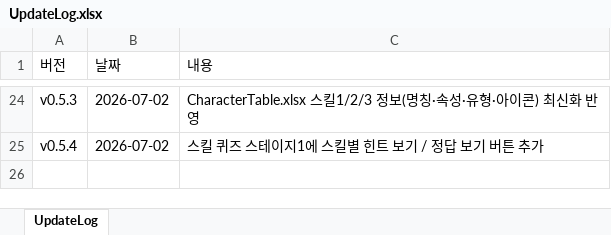
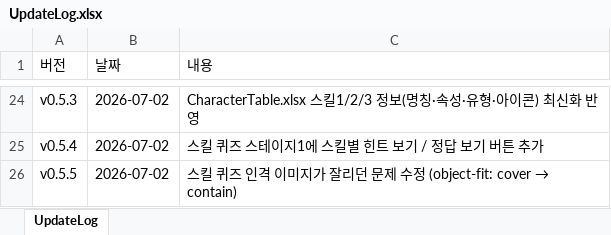
Before and after one commit to ilyoon98/limquiz, an Excel workbook: UpdateLog.xlsx, sheet UpdateLog, drawn as a sheet; only a part is shown, gaps mark what is left out; values as stored, in another font and other column widths than the file's, no borders; the diff names each change by its address in the sheet, - before the commit and + after, or states it on an @@ line.

```diff
--- a/UpdateLog.xlsx (sheet UpdateLog)
+++ b/UpdateLog.xlsx (sheet UpdateLog)
+row 26: v0.5.5 | 2026-07-02 | 스킬 퀴즈 인격 이미지가 잘리던 문제 수정 (object-fit: cover → contain)
```
Also changed, not shown: 2 other files.
